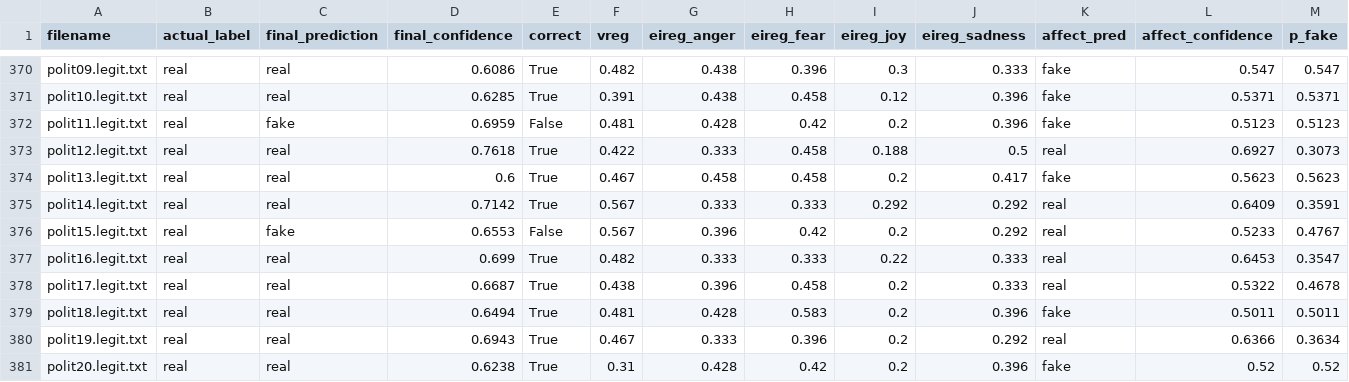
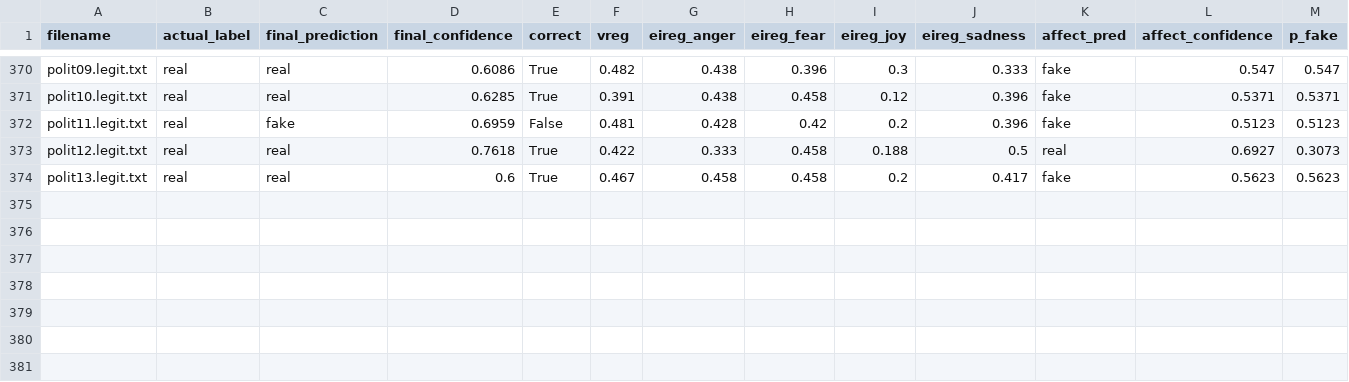
Before and after one commit to KVedantK/Misinformation_Detector, a CSV file: Data_Folder_CSVs/eval_checkpoint_llama_8B.csv, drawn as a sheet; only a part is shown, gaps mark what is left out; rows hold the shown columns only; the diff names each change by its address in the sheet, - before the commit and + after, or states it on an @@ line.

Commit message:
added 100 files for llama 8B next need to renew tavily

```diff
--- a/Data_Folder_CSVs/eval_checkpoint_llama_8B.csv
+++ b/Data_Folder_CSVs/eval_checkpoint_llama_8B.csv
-row 375: polit14.legit.txt | real | real | 0.7142 | True | 0.567 | 0.333 | 0.333 | 0.292 | 0.292 | real | 0.6409 | 0.3591
-row 376: polit15.legit.txt | real | fake | 0.6553 | False | 0.567 | 0.396 | 0.42 | 0.2 | 0.292 | real | 0.5233 | 0.4767
-row 377: polit16.legit.txt | real | real | 0.699 | True | 0.482 | 0.333 | 0.333 | 0.22 | 0.333 | real | 0.6453 | 0.3547
-row 378: polit17.legit.txt | real | real | 0.6687 | True | 0.438 | 0.396 | 0.458 | 0.2 | 0.333 | real | 0.5322 | 0.4678
-row 379: polit18.legit.txt | real | real | 0.6494 | True | 0.481 | 0.428 | 0.583 | 0.2 | 0.396 | fake | 0.5011 | 0.5011
-row 380: polit19.legit.txt | real | real | 0.6943 | True | 0.467 | 0.333 | 0.396 | 0.2 | 0.292 | real | 0.6366 | 0.3634
-row 381: polit20.legit.txt | real | real | 0.6238 | True | 0.31 | 0.428 | 0.42 | 0.2 | 0.396 | fake | 0.52 | 0.52
```
Also changed, not shown: 2 other files.
